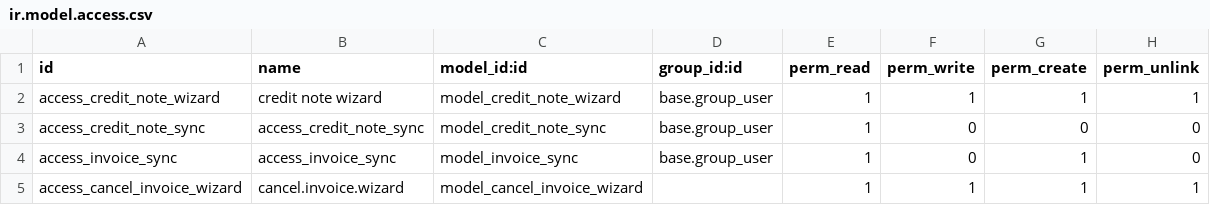
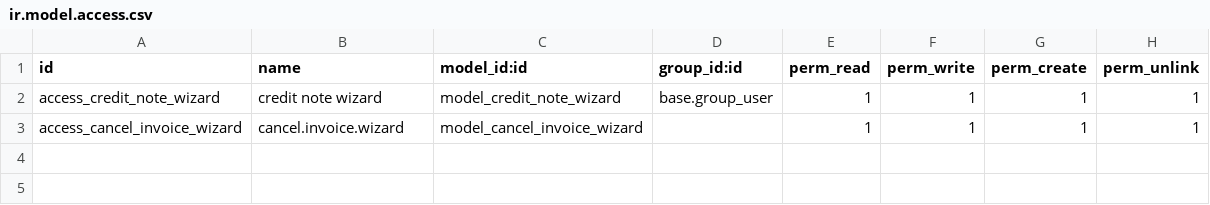
Before and after one commit to erpgap/toc_online_odoo, a CSV file: toc_invoice/security/ir.model.access.csv, drawn as a sheet; the diff names each change by its address in the sheet, - before the commit and + after, or states it on an @@ line.

Commit message:
[REF] toc_invoice : replace toc.api model with TocOnlineService class[ADD] support for multicompany

```diff
--- a/toc_invoice/security/ir.model.access.csv
+++ b/toc_invoice/security/ir.model.access.csv
-row 3: access_credit_note_sync | access_credit_note_sync | model_credit_note_sync | base.group_user | 1 | 0 | 0 | 0
-row 4: access_invoice_sync | access_invoice_sync | model_invoice_sync | base.group_user | 1 | 0 | 1 | 0
```
Also changed, not shown: 16 other files.
